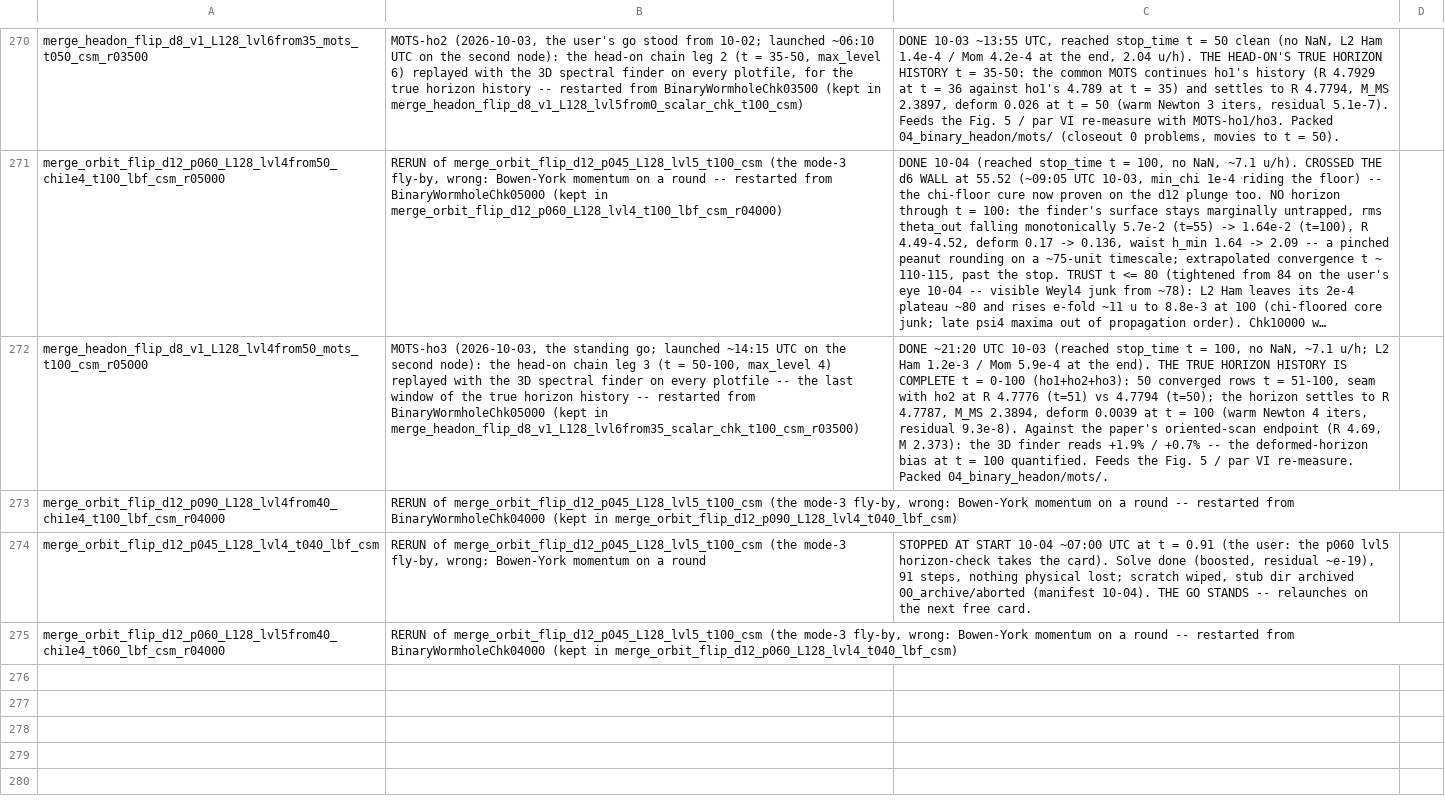
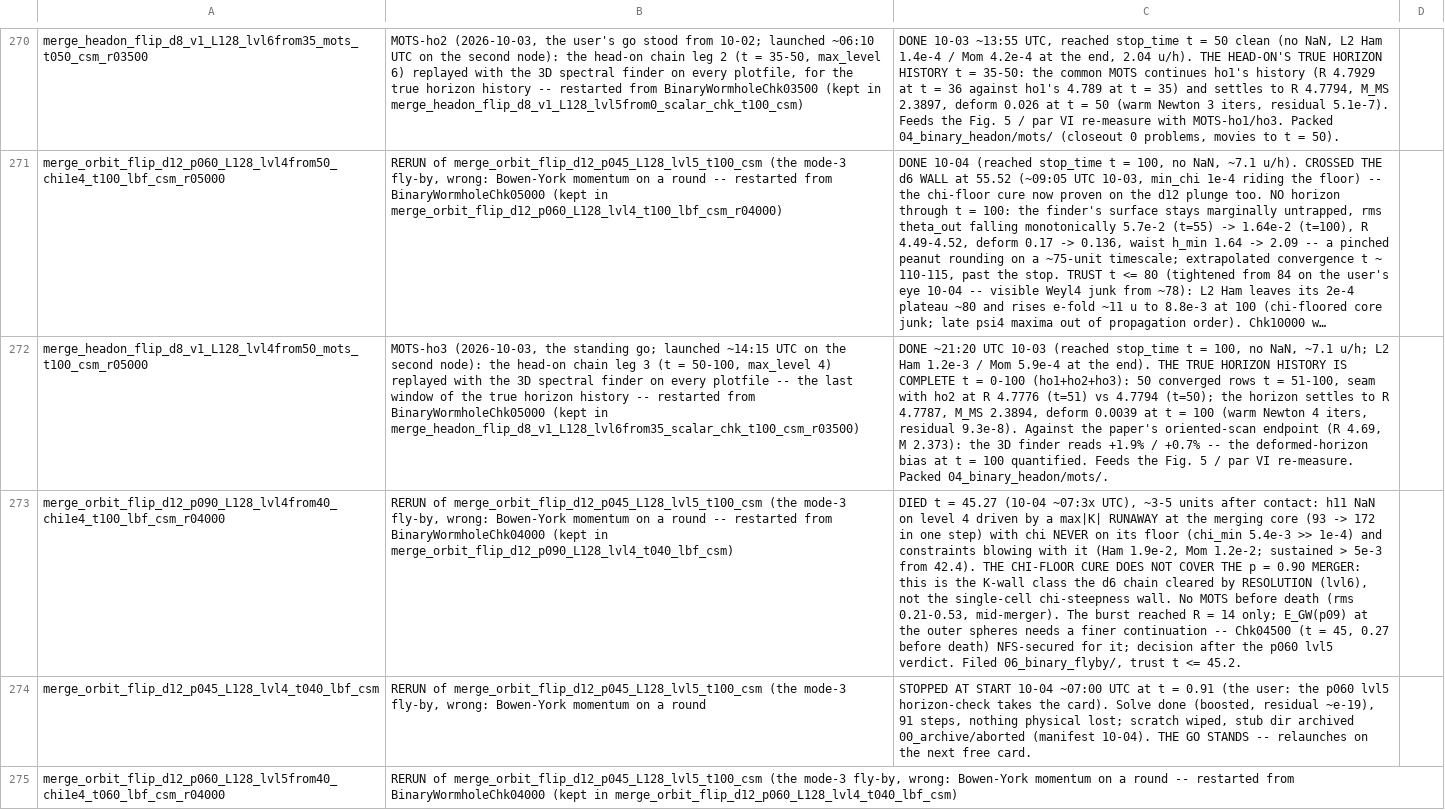
Before and after one commit to Nikchik-coder/GRTeclyn, a TSV file: results/merger/runs_registry.tsv, drawn as a sheet; only a part is shown, gaps mark what is left out; long unchanged cells end in …; the diff names each change by its address in the sheet, - before the commit and + after, or states it on an @@ line.

Commit message:
p09-chi dies t=45.27: K runaway, the chi floor is not this wall's knob
chi_min 5.4e-3 (never near 1e-4) while max|K| ran 93->172 in one step and
Ham blew to 1.9e-2 -- the K-wall class the d6 chain cleared by resolution
(lvl6), not the single-cell chi-steepness wall. The p=0.90 merger is too
violent for lvl4 whatever the floor. Chk04500 (t=45) NFS-secured for a
finer continuation; decision after the p060 lvl5 verdict (card 0, running).
Trust t<=45.2; registry/table1 rows in. EGW-p045 relaunched on the freed
card 1 (standing go), t=40 ~17:30 UTC.

```diff
--- a/results/merger/runs_registry.tsv
+++ b/results/merger/runs_registry.tsv
-C273: (empty)
+C273: DIED t = 45.27 (10-04 ~07:3x UTC), ~3-5 units after contact: h11 NaN on level 4 driven by a max|K| RUNAWAY at the merging core (93 -> 172 in one step) with chi NEVER on its floor (chi_min 5.4e-3 >> 1e-4) and constraints blowing with it (Ham 1.9e-2, Mom 1.2e-2; sustained > 5e-3 from 42.4). THE CHI-FLOOR CURE DOES NOT COVER THE p = 0.90 MERGER: this is the K-wall class the d6 chain cleared by RESOLUTION (lvl6), not the single-cell chi-steepness wall. No MOTS before death (rms 0.21-0.53, mid-merger). The burst reached R = 14 only; E_GW(p09) at the outer spheres needs a finer continuation -- Chk04500 (t = 45, 0.27 before death) NFS-secured for it; decision after the p060 lvl5 verdict. Filed 06_binary_flyby/, trust t <= 45.2.
```
Also changed, not shown: research/merger/article/claims/table1_groups.tsv, results/merger/trust_windows.tsv, 2 other files.
